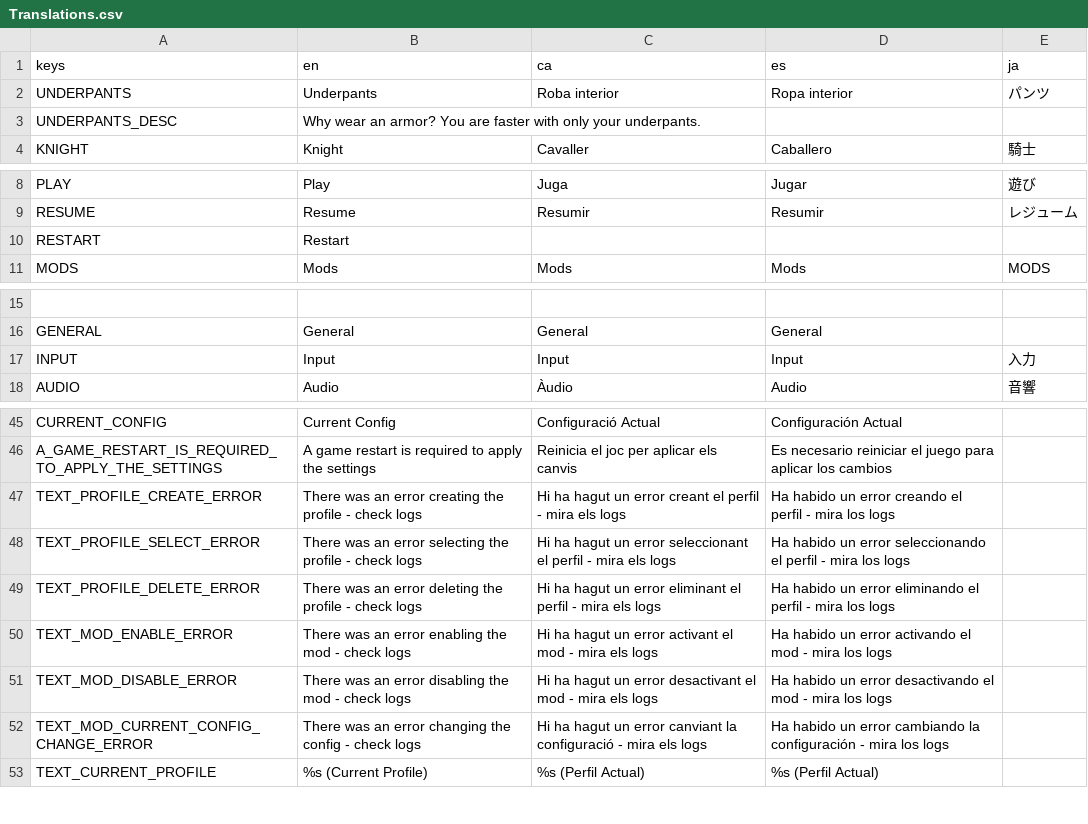
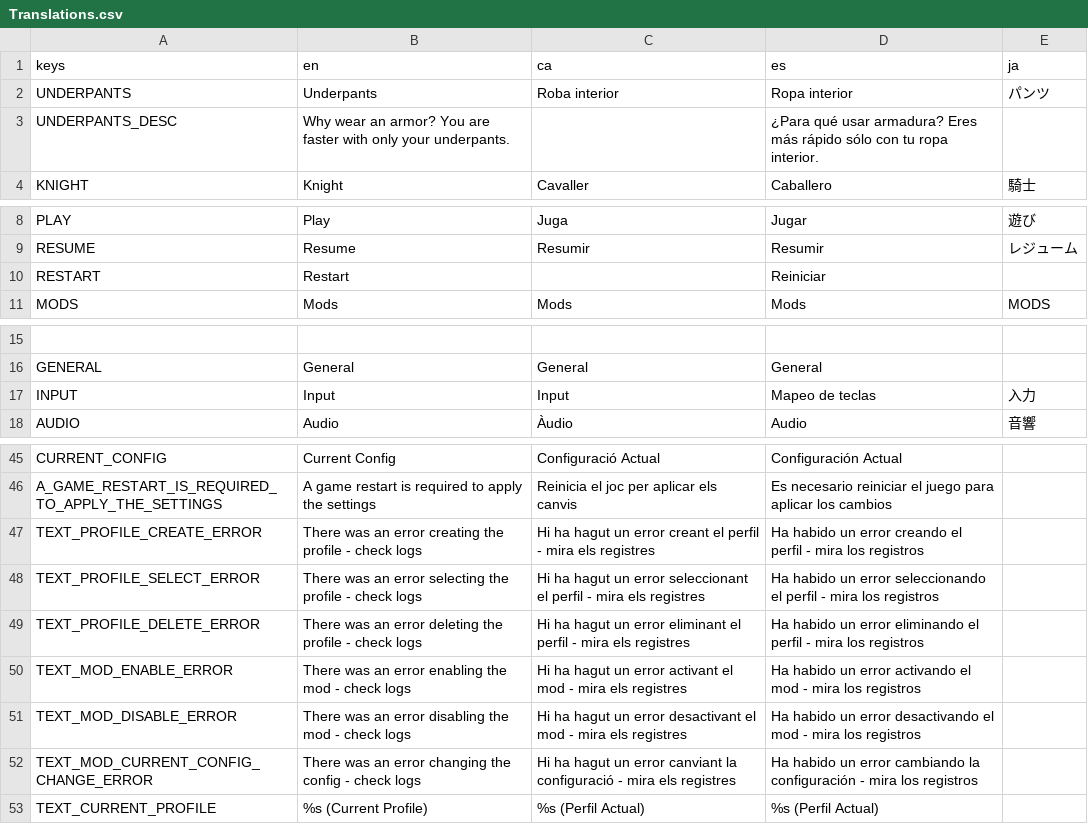
Before and after one commit to MateuSai/Where-is-the-Princess, a CSV file: Translations/Translations.csv, drawn as a sheet; only a part is shown, gaps mark what is left out; the diff names each change by its address in the sheet, - before the commit and + after, or states it on an @@ line.

```diff
--- a/Translations/Translations.csv
+++ b/Translations/Translations.csv
-D3 (es): (empty)
+D3 (es): ¿Para qué usar armadura? Eres más rápido sólo con tu ropa interior.
-D10 (es): (empty)
+D10 (es): Reiniciar
-D17 (es): Input
+D17 (es): Mapeo de teclas
-C47 (ca): …mira els logs
+C47 (ca): …mira els registres
-D47 (es): …mira los logs
+D47 (es): …mira los registros
-C48 (ca): …mira els logs
+C48 (ca): …mira els registres
-D48 (es): …mira los logs
+D48 (es): …mira los registros
-C49 (ca): …mira els logs
+C49 (ca): …mira els registres
-D49 (es): …mira los logs
+D49 (es): …mira los registros
-C50 (ca): …mira els logs
+C50 (ca): …mira els registres
-D50 (es): …mira los logs
+D50 (es): …mira los registros
-C51 (ca): …mira els logs
+C51 (ca): …mira els registres
-D51 (es): …mira los logs
+D51 (es): …mira los registros
-C52 (ca): …mira els logs
+C52 (ca): …mira els registres
-D52 (es): …mira los logs
+D52 (es): …mira los registros
```
Also changed, not shown: 2 other files.
